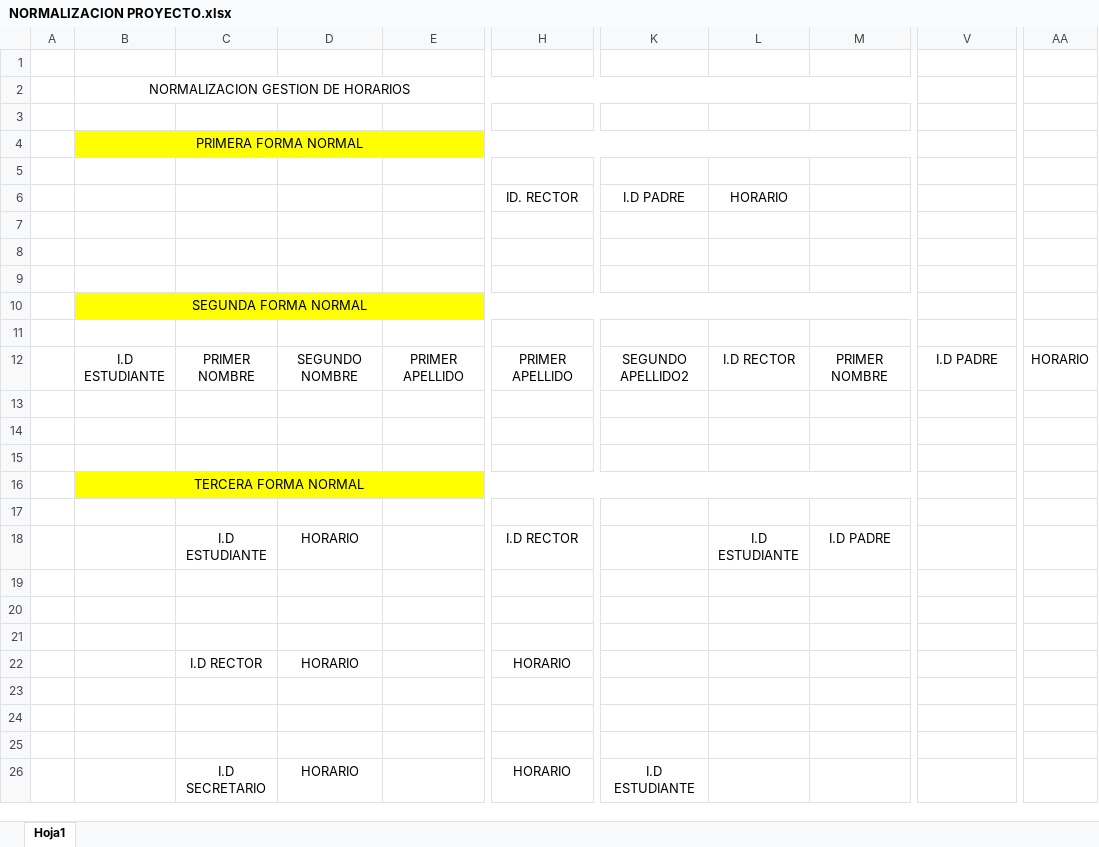
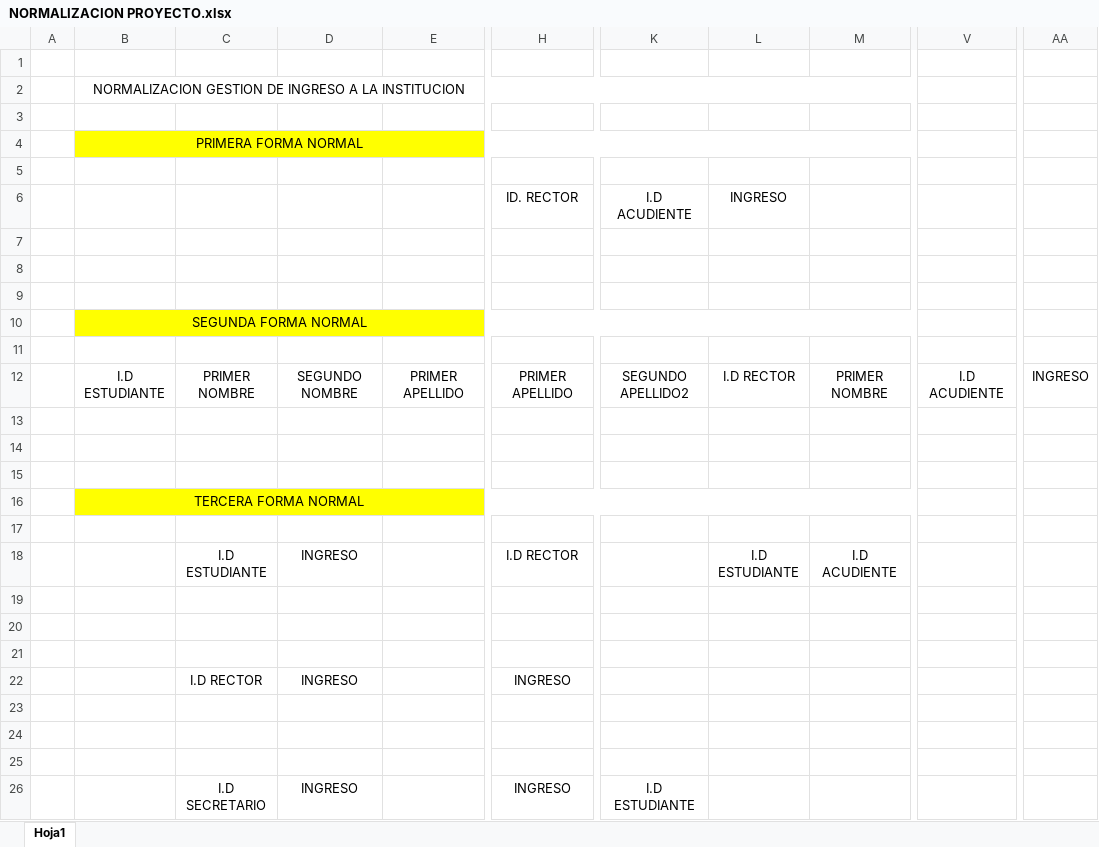
Before and after one commit to natalia528/Proyecto-, an Excel workbook: NORMALIZACION PROYECTO.xlsx, sheet Hoja1, drawn as a sheet; only a part is shown, gaps mark what is left out; values as stored, in another font and other column widths than the file's, no borders; table styles not drawn; the diff names each change by its address in the sheet, - before the commit and + after, or states it on an @@ line.

Commit message:
Docs: NORMALIZACION MODIFICADO

```diff
--- a/NORMALIZACION PROYECTO.xlsx (sheet Hoja1)
+++ b/NORMALIZACION PROYECTO.xlsx (sheet Hoja1)
-B2: NORMALIZACION GESTION DE HORARIOS
+B2: NORMALIZACION GESTION DE INGRESO A LA INSTITUCION
-K6: I.D PADRE
+K6: I.D ACUDIENTE
-L6: HORARIO
+L6: INGRESO
-V12: I.D PADRE
+V12: I.D ACUDIENTE
-AA12: HORARIO
+AA12: INGRESO
-D18: HORARIO
+D18: INGRESO
-M18: I.D PADRE
+M18: I.D ACUDIENTE
-D22: HORARIO
+D22: INGRESO
-H22: HORARIO
+H22: INGRESO
-D26: HORARIO
+D26: INGRESO
-H26: HORARIO
+H26: INGRESO
```
